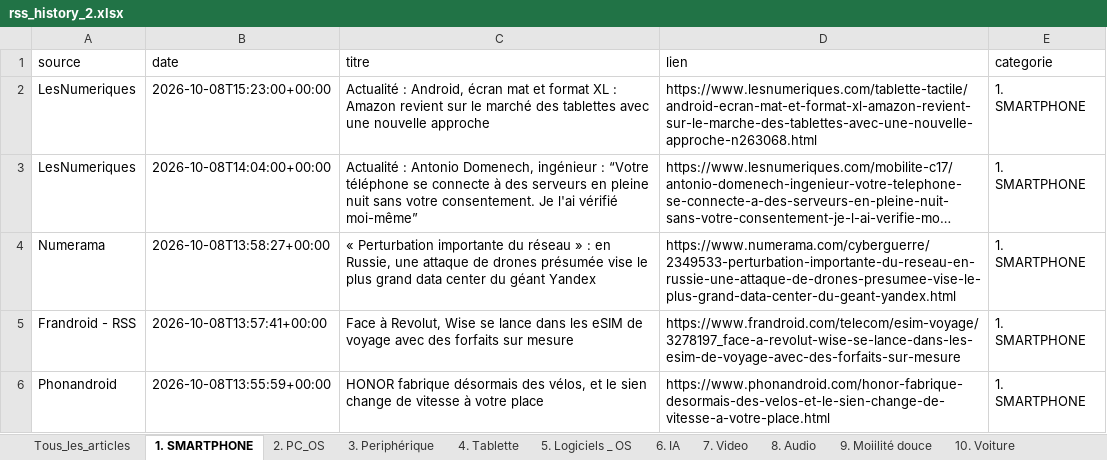
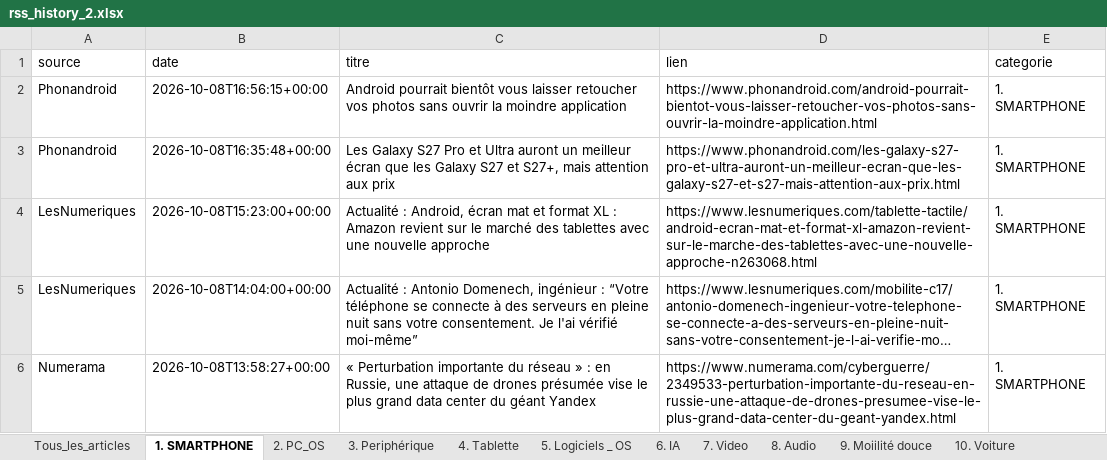
Before and after one commit to djhadef-star/rss-categories, an Excel workbook: output/rss_history_2.xlsx, sheet 1. SMARTPHONE, drawn as a sheet; only a part is shown; the shorter side is filled out with more unchanged rows; long unchanged cells end in …; values as stored, in another font and other column widths than the file's, no borders; the diff names each change by its address in the sheet, - before the commit and + after, or states it on an @@ line.

```diff
--- a/output/rss_history_2.xlsx (sheet 1. SMARTPHONE)
+++ b/output/rss_history_2.xlsx (sheet 1. SMARTPHONE)
+row 2: Phonandroid | 2026-10-08T16:56:15+00:00 | Android pourrait bientôt vous laisser retoucher vos photos sans ouvrir la moindre application | https://www.phonandroid.com/android-pourrait-bientot-vous-laisser-retoucher-vos-photos-sans-ouvrir-la-moindre-application.html | 1. SMARTPHONE
+row 3: Phonandroid | 2026-10-08T16:35:48+00:00 | Les Galaxy S27 Pro et Ultra auront un meilleur écran que les Galaxy S27 et S27+, mais attention aux prix | https://www.phonandroid.com/les-galaxy-s27-pro-et-ultra-auront-un-meilleur-ecran-que-les-galaxy-s27-et-s27-mais-attention-aux-prix.html | 1. SMARTPHONE
```
Also changed, not shown: sheet Tous_les_articles, sheet 16. ludique, sheet 6. IA, sheet 2. PC_OS, sheet 3. Periphérique, sheet NON_CLASSE, 3 more sheets, 3 other files.
